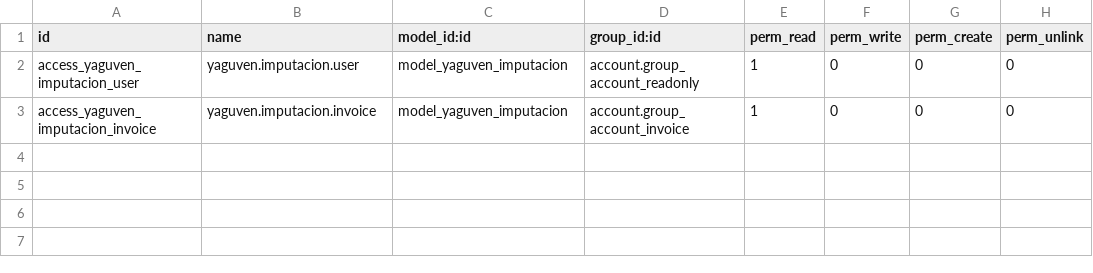
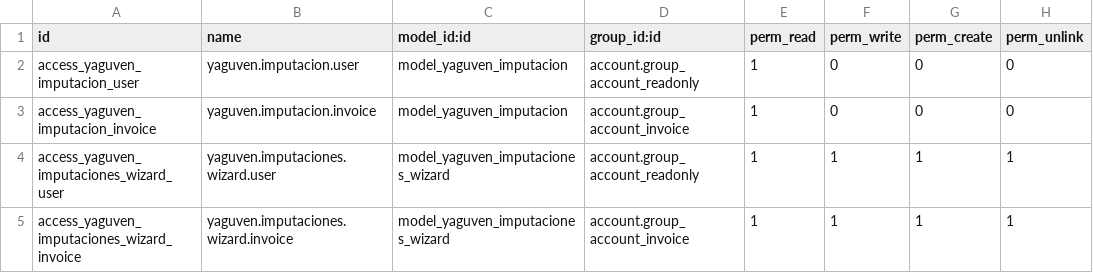
Before and after one commit to GuvensConsultora/yaguven_imputaciones, a CSV file: security/ir.model.access.csv, drawn as a sheet; the diff names each change by its address in the sheet, - before the commit and + after, or states it on an @@ line.

```diff
--- a/security/ir.model.access.csv
+++ b/security/ir.model.access.csv
+row 4: access_yaguven_imputaciones_wizard_user | yaguven.imputaciones.wizard.user | model_yaguven_imputaciones_wizard | account.group_account_readonly | 1 | 1 | 1 | 1
+row 5: access_yaguven_imputaciones_wizard_invoice | yaguven.imputaciones.wizard.invoice | model_yaguven_imputaciones_wizard | account.group_account_invoice | 1 | 1 | 1 | 1
```
Also changed, not shown: 1 other file.
